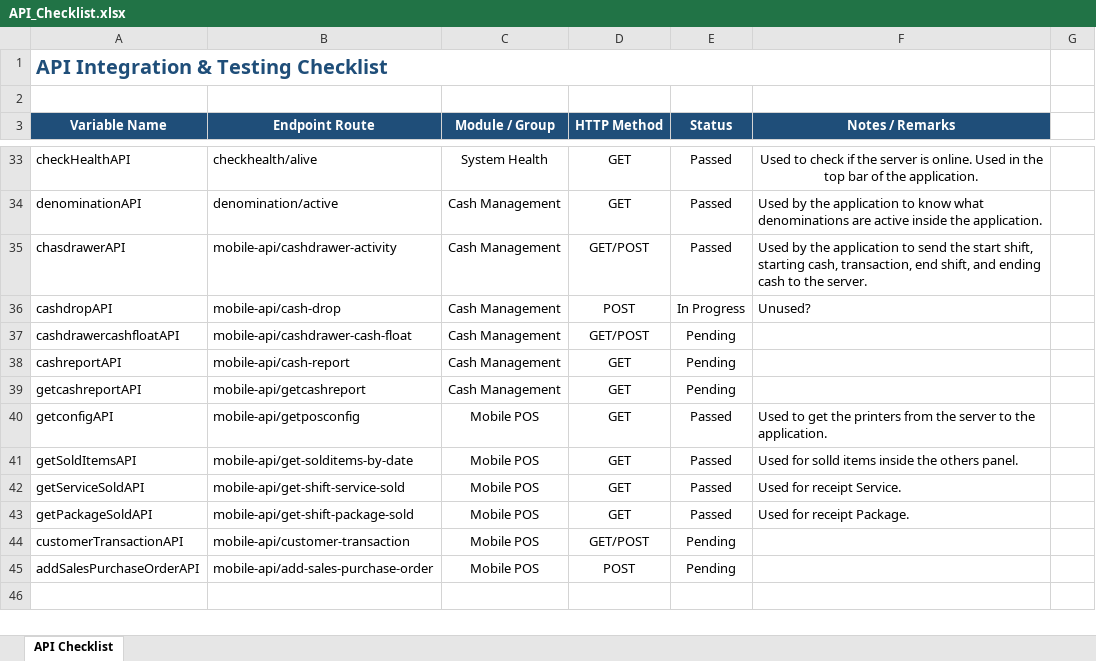
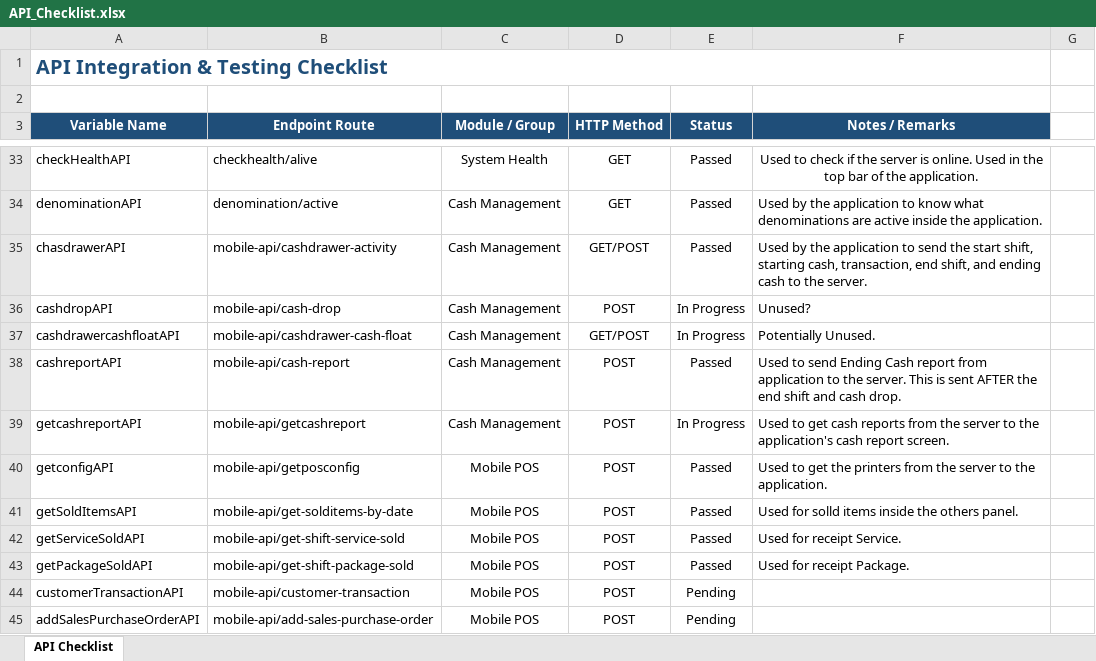
Before and after one commit to SilentCode1003/gpos-provantis, an Excel workbook: gpos_provantis/API_Checklist.xlsx, sheet API Checklist, drawn as a sheet; only a part is shown, gaps mark what is left out; values as stored, in another font and other column widths than the file's, no borders; conditional formats not drawn; the diff names each change by its address in the sheet, - before the commit and + after, or states it on an @@ line.

Commit message:
feat: Send Cash Report. feat: Send cash report dao, dto, dao provider, repository, table. feat: Send cash report will be sent during end shift after the cash drop call and end shift API call. feat: updated service to support cash report call. feat: updated dashboard controller to call the service during end shift.

```diff
--- a/gpos_provantis/API_Checklist.xlsx (sheet API Checklist)
+++ b/gpos_provantis/API_Checklist.xlsx (sheet API Checklist)
-E37 (Status): Pending
+E37 (Status): In Progress
-F37 (Notes / Remarks): (empty)
+F37 (Notes / Remarks): Potentially Unused.
-D38:D43 (HTTP Method): GET
+D38:D43 (HTTP Method): POST
-E38 (Status): Pending
+E38 (Status): Passed
-F38 (Notes / Remarks): (empty)
+F38 (Notes / Remarks): Used to send Ending Cash report from application to the server. This is sent AFTER the end shift and cash drop.
-E39 (Status): Pending
+E39 (Status): In Progress
-F39 (Notes / Remarks): (empty)
+F39 (Notes / Remarks): Used to get cash reports from the server to the application's cash report screen.
-D44 (HTTP Method): GET/POST
+D44 (HTTP Method): POST
```
Also changed, not shown: 14 other files.
